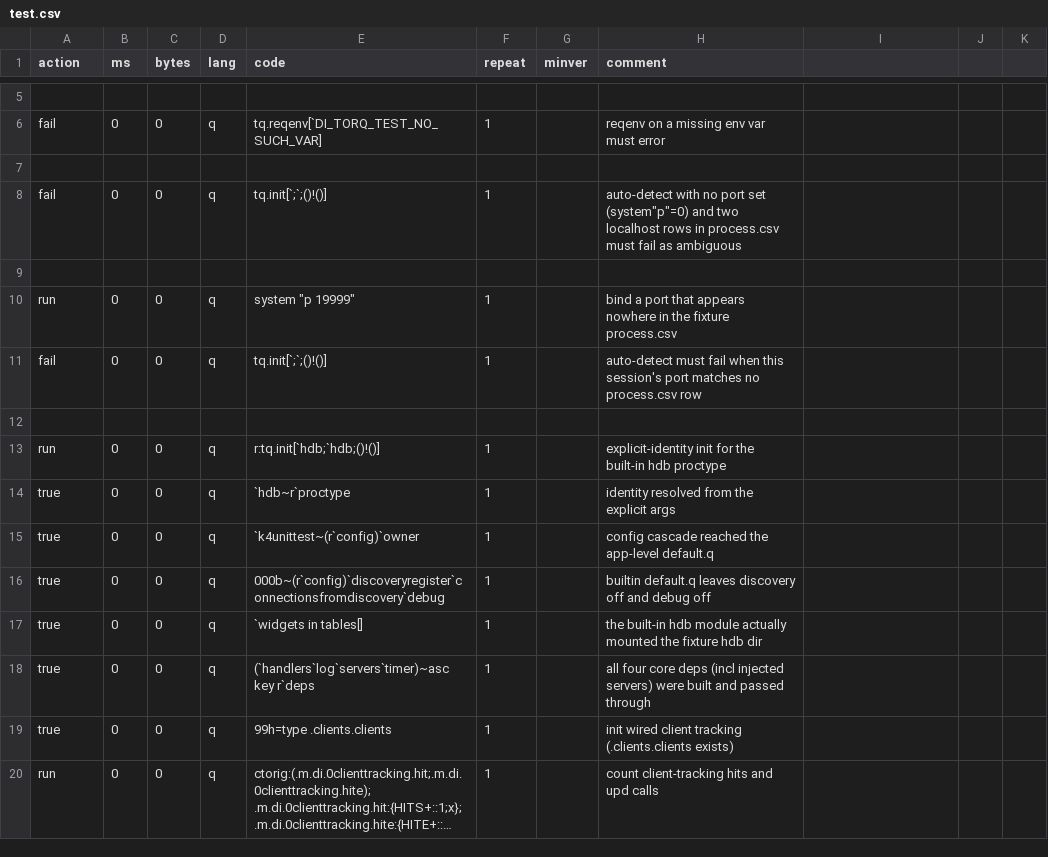
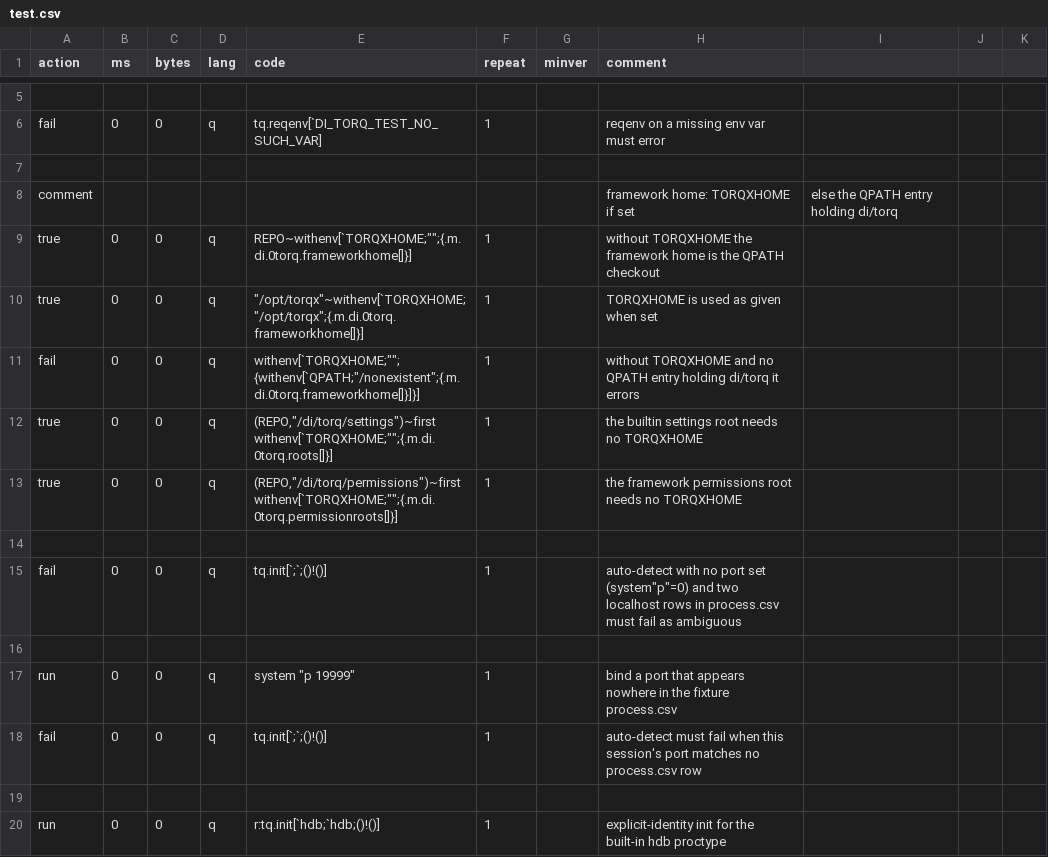
Before and after one commit to DataIntellectTech/kdbx-modules, a CSV file: di/torq/test.csv, drawn as a sheet; only a part is shown, gaps mark what is left out; the shorter side is filled out with more unchanged rows; long unchanged cells end in ….

```diff
--- a/di/torq/test.csv
+++ b/di/torq/test.csv
@@ -7,2 +7,9 @@ fail,0,0,q,tq.reqenv[`DI_TORQ_TEST_NO_SUCH_VAR],1,,reqenv on a missing env var m
 
+comment,,,,,,,framework home: TORQXHOME if set, else the QPATH entry holding di/torq
+true,0,0,q,"REPO~withenv[`TORQXHOME;"""";{.m.di.0torq.frameworkhome[]}]",1,,without TORQXHOME the framework home is the QPATH checkout
+true,0,0,q,"""/opt/torqx""~withenv[`TORQXHOME;""/opt/torqx"";{.m.di.0torq.frameworkhome[]}]",1,,TORQXHOME is used as given when set
+fail,0,0,q,"withenv[`TORQXHOME;"""";{withenv[`QPATH;""/nonexistent"";{.m.di.0torq.frameworkhome[]}]}]",1,,without TORQXHOME and no QPATH entry holding di/torq it errors
+true,0,0,q,"(REPO,""/di/torq/settings"")~first withenv[`TORQXHOME;"""";{.m.di.0torq.roots[]}]",1,,the builtin settings root needs no TORQXHOME
+true,0,0,q,"(REPO,""/di/torq/permissions"")~first withenv[`TORQXHOME;"""";{.m.di.0torq.permissionroots[]}]",1,,the framework permissions root needs no TORQXHOME
+
 fail,0,0,q,tq.init[`;`;()!()],1,,"auto-detect with no port set (system""p""=0) and two localhost rows in process.csv must fail as ambiguous"
```
Also changed, not shown: 5 other files.
